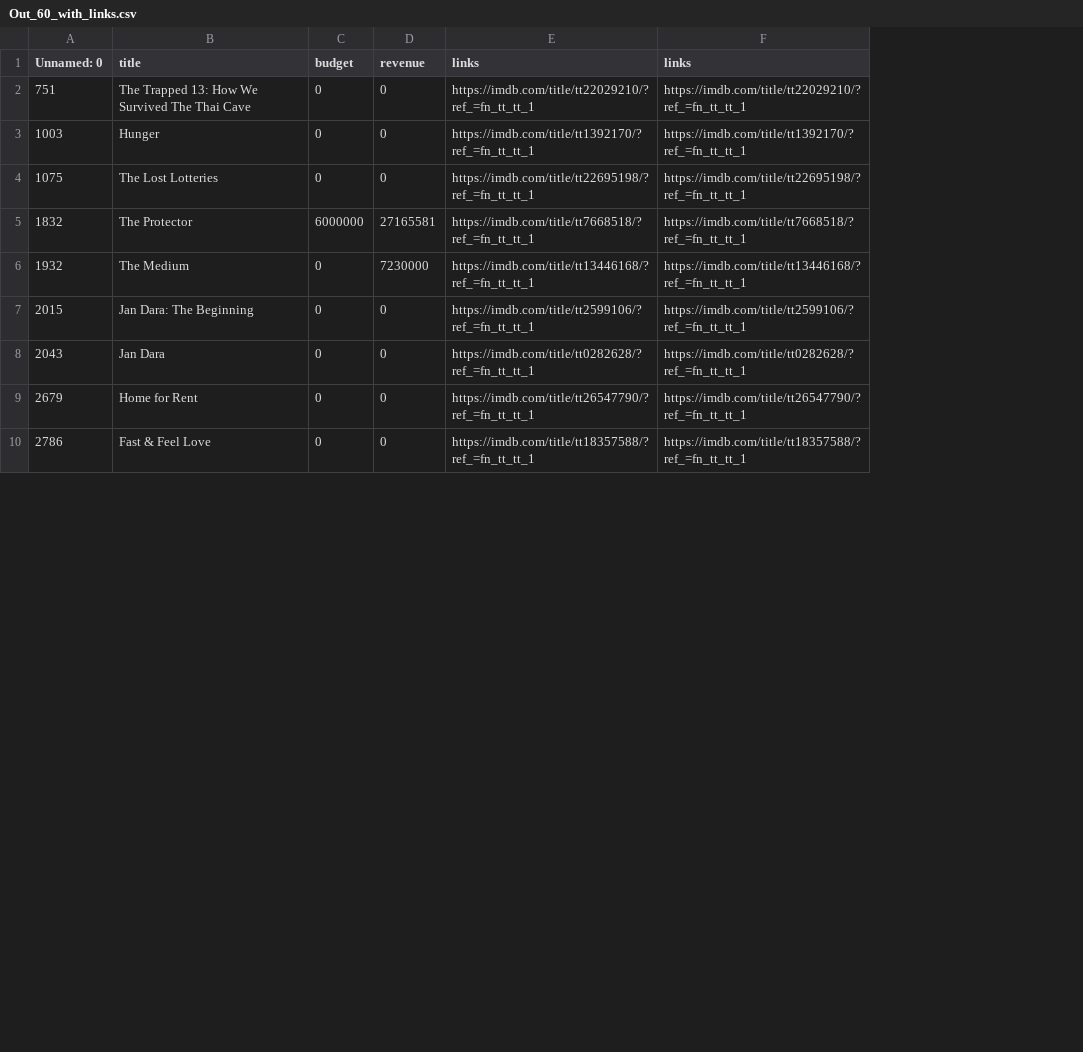
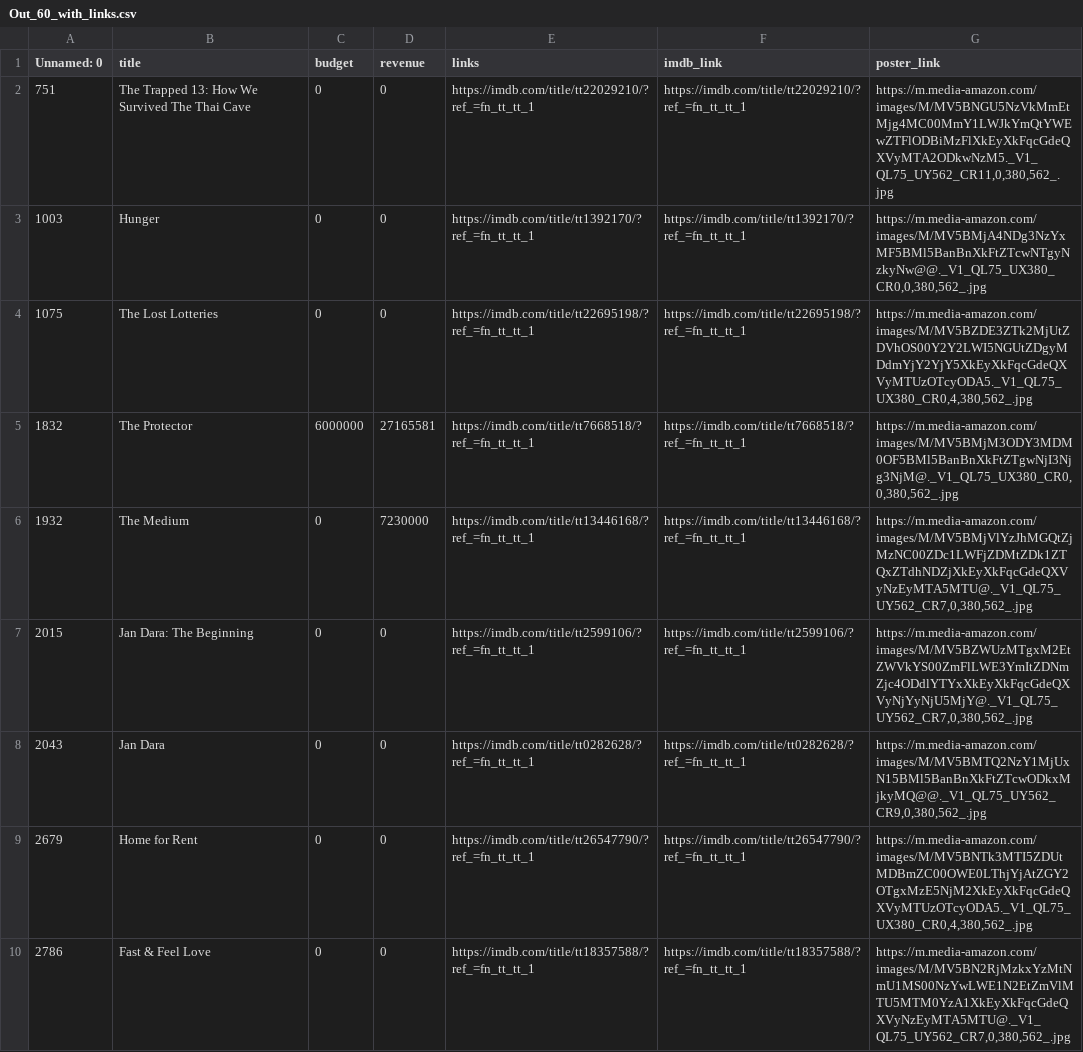
Before and after one commit to tarothanawat/MoviePicks_Project, a CSV file: CSVs_files/Out_60_with_links.csv, drawn as a sheet; only a part is shown; the diff names each change by its address in the sheet, - before the commit and + after, or states it on an @@ line.

```diff
--- a/CSVs_files/Out_60_with_links.csv
+++ b/CSVs_files/Out_60_with_links.csv
+column G (poster_link), rows 2-10: https://m.media-amazon.com/images/M/MV5BNGU5NzVkMmEtMjg4MC00MmY1LWJkYmQtYWEwZTFlODBiMzFlXkEyXkFqcGdeQXVyMTA2ODkwNzM5._V1_QL75_UY562_CR11,0,380,562_.jpg | https://m.media-amazon.com/images/M/MV5BMjA4NDg3NzYxMF5BMl5BanBnXkFtZTcwNTgyNzkyNw@@._V1_QL75_UX380_CR0,0,380,562_.jpg | https://m.media-amazon.com/images/M/MV5BZDE3ZTk2MjUtZDVhOS00Y2Y2LWI5NGUtZDgyMDdmYjY2YjY5XkEyXkFqcGdeQXVyMTUzOTcyODA5._V1_QL75_UX380_CR0,4,380,562_.jpg | https://m.media-amazon.com/images/M/MV5BMjM3ODY3MDM0OF5BMl5BanBnXkFtZTgwNjI3Njg3NjM@._V1_QL75_UX380_CR0,0,380,562_.jpg | https://m.media-amazon.com/images/M/MV5BMjVlYzJhMGQtZjMzNC00ZDc1LWFjZDMtZDk1ZTQxZTdhNDZjXkEyXkFqcGdeQXVyNzEyMTA5MTU@._V1_QL75_UY562_CR7,0,380,562_.jpg | https://m.media-amazon.com/images/M/MV5BZWUzMTgxM2EtZWVkYS00ZmFlLWE3YmItZDNmZjc4ODdlYTYxXkEyXkFqcGdeQXVyNjYyNjU5MjY@._V1_QL75_UY562_CR7,0,380,562_.jpg | https://m.media-amazon.com/images/M/MV5BMTQ2NzY1MjUxN15BMl5BanBnXkFtZTcwODkxMjkyMQ@@._V1_QL75_UY562_CR9,0,380,562_.jpg | https://m.media-amazon.com/images/M/MV5BNTk3MTI5ZDUtMDBmZC00OWE0LThjYjAtZGY2OTgxMzE5NjM2XkEyXkFqcGdeQXVyMTUzOTcyODA5._V1_QL75_UX380_CR0,4,380,562_.jpg | https://m.media-amazon.com/images/M/MV5BN2RjMzkxYzMtNmU1MS00NzYwLWE1N2EtZmVlMTU5MTM0YzA1XkEyXkFqcGdeQXVyNzEyMTA5MTU@._V1_QL75_UY562_CR7,0,380,562_.jpg
-F1: links
+F1: imdb_link
```
Also changed, not shown: CSVs_files/Out_60.csv, 8 other files.
